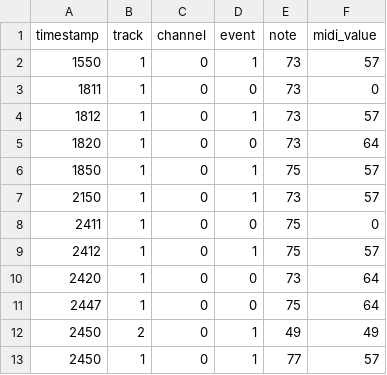
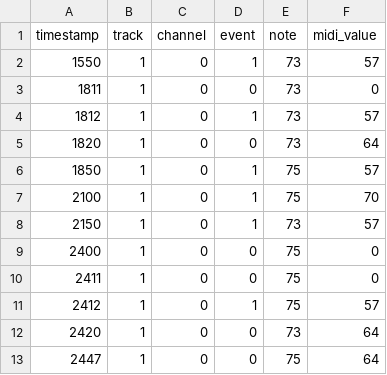
Before and after one commit to ludennis/SPPPv2, a CSV file: midi/maybe.csv, drawn as a sheet; only a part is shown; the shorter side is filled out with more unchanged rows; the diff names each change by its address in the sheet, - before the commit and + after, or states it on an @@ line.

```diff
--- a/midi/maybe.csv
+++ b/midi/maybe.csv
+row 7: 2100 | 1 | 0 | 1 | 75 | 70
+row 9: 2400 | 1 | 0 | 0 | 75 | 0
```
Also changed, not shown: 5 other files.
